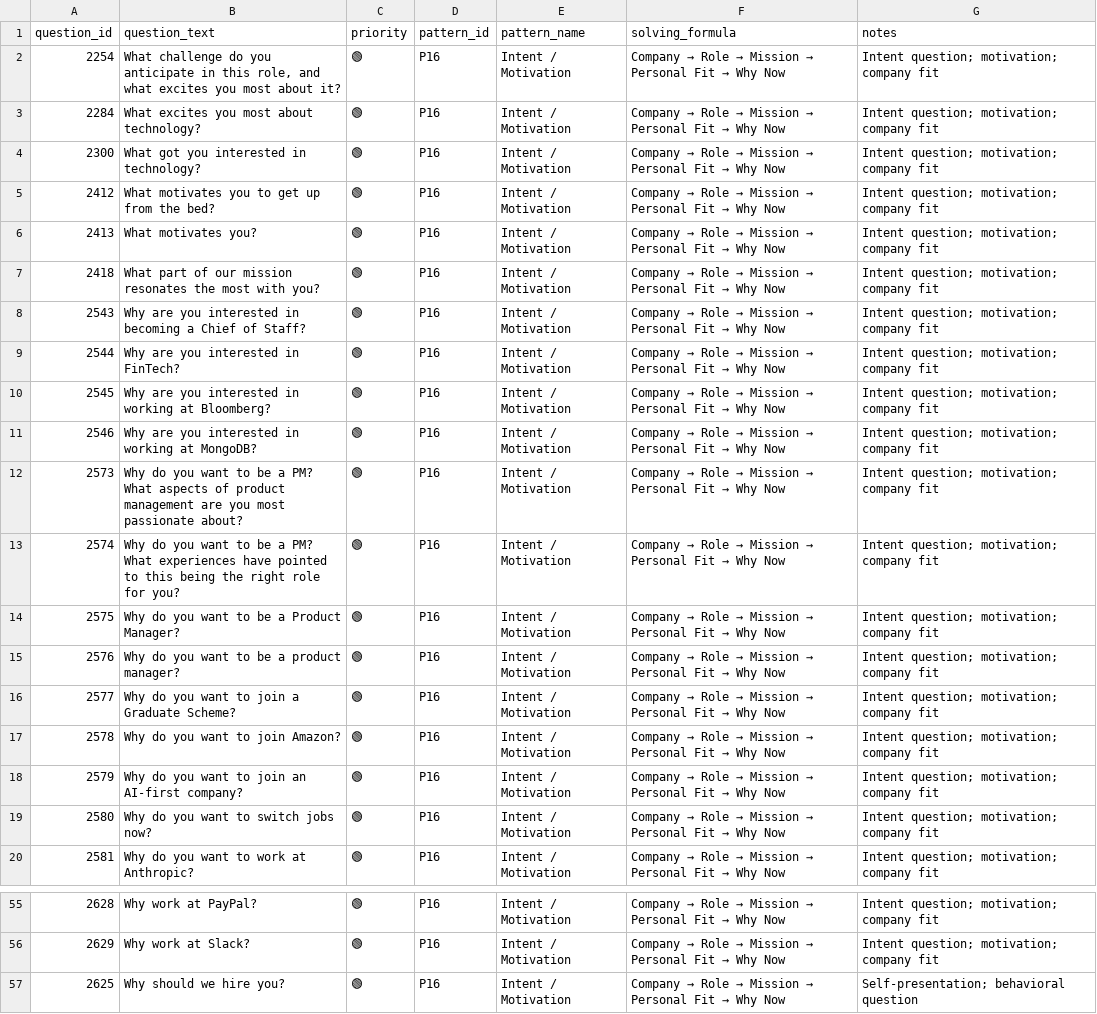
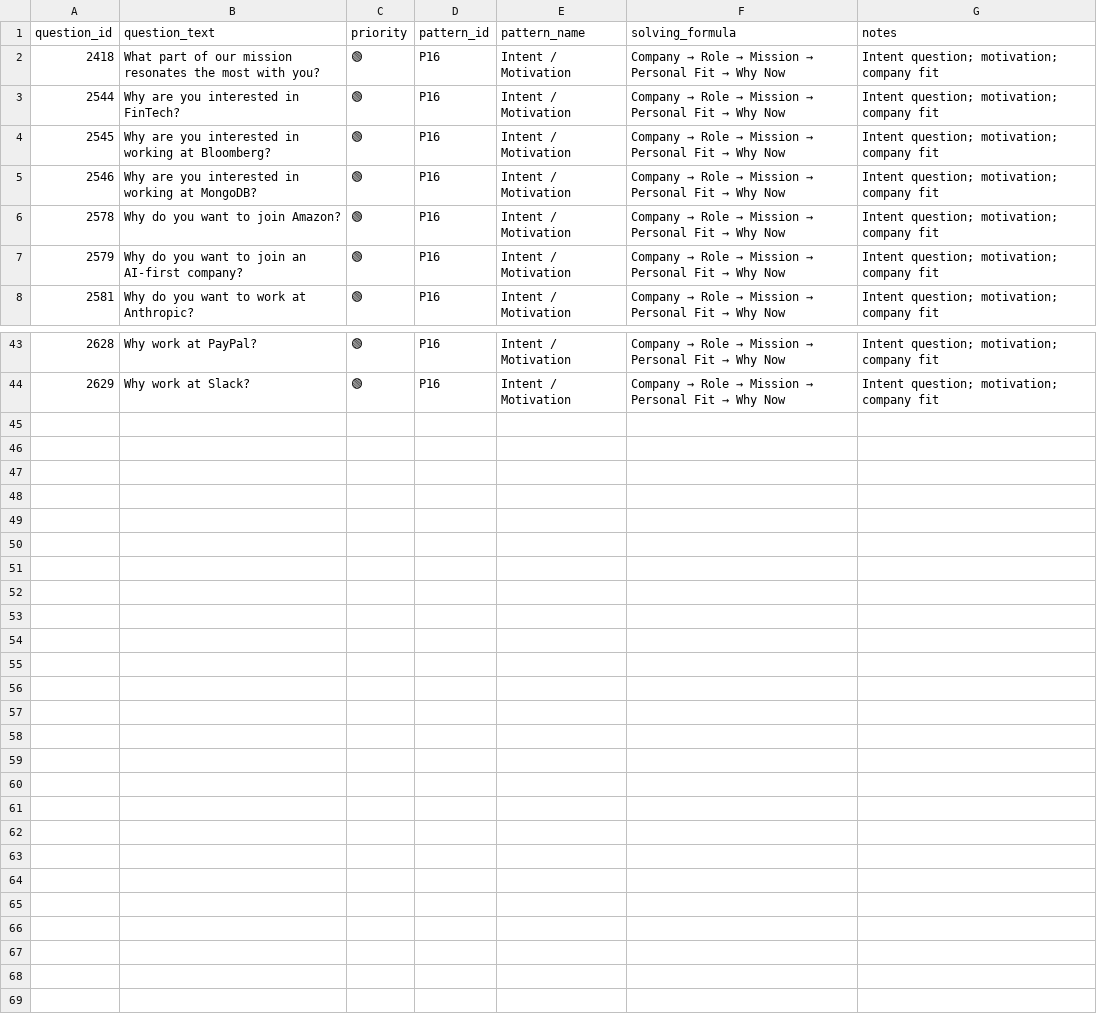
Before and after one commit to anix-lynch/Exponent, a CSV file: pattern_bank_answered/16_P16_intent_motivation.csv, drawn as a sheet; only a part is shown, gaps mark what is left out.

Commit message:
Separate P16: Company/Industry vs Role-only questions
- P16 now only contains company/industry-specific questions (43 questions)
  Examples: 'Why do you want to work at Google?', 'Why are you interested in FinTech?'

- Moved 13 role-only questions to P15A (Personal & Motivation)
  Examples: 'Why do you want to be a PM?', 'What motivates you?', 'Why should we hire you?'

- P16: 43 questions (was 56)
- P15A: 196 questions (was 183)

P16 = Company/Industry intent
P15A = Personal motivation (role, general interests)

```diff
--- a/pattern_bank_answered/16_P16_intent_motivation.csv
+++ b/pattern_bank_answered/16_P16_intent_motivation.csv
@@ -1,9 +1,3 @@
 question_id,question_text,priority,pattern_id,pattern_name,solving_formula,notes
-2254,"What challenge do you anticipate in this role, and what excites you most about it?",🟢,P16,Intent / Motivation,Company → Role → Mission → Personal Fit → Why Now,Intent question; motivation; company fit
-2284,What excites you most about technology?,🟢,P16,Intent / Motivation,Company → Role → Mission → Personal Fit → Why Now,Intent question; motivation; company fit
-2300,What got you interested in technology?,🟢,P16,Intent / Motivation,Company → Role → Mission → Personal Fit → Why Now,Intent question; motivation; company fit
-2412,What motivates you to get up from the bed?,🟢,P16,Intent / Motivation,Company → Role → Mission → Personal Fit → Why Now,Intent question; motivation; company fit
-2413,What motivates you?,🟢,P16,Intent / Motivation,Company → Role → Mission → Personal Fit → Why Now,Intent question; motivation; company fit
 2418,What part of our mission resonates the most with you?,🟢,P16,Intent / Motivation,Company → Role → Mission → Personal Fit → Why Now,Intent question; motivation; company fit
-2543,Why are you interested in becoming a Chief of Staff?,🟢,P16,Intent / Motivation,Company → Role → Mission → Personal Fit → Why Now,Intent question; motivation; company fit
 2544,Why are you interested in FinTech?,🟢,P16,Intent / Motivation,Company → Role → Mission → Personal Fit → Why Now,Intent question; motivation; company fit
@@ -11,10 +5,4 @@ question_id,question_text,priority,pattern_id,pattern_name,solving_formula,notes
 2546,Why are you interested in working at MongoDB?,🟢,P16,Intent / Motivation,Company → Role → Mission → Personal Fit → Why Now,Intent question; motivation; company fit
-2573,Why do you want to be a PM? What aspects of product management are you most passionate about?,🟢,P16,Intent / Motivation,Company → Role → Mission → Personal Fit → Why Now,Intent question; motivation; company fit
-2574,Why do you want to be a PM? What experiences have pointed to this being the right role for you?,🟢,P16,Intent / Motivation,Company → Role → Mission → Personal Fit → Why Now,Intent question; motivation; company fit
-2575,Why do you want to be a Product Manager?,🟢,P16,Intent / Motivation,Company → Role → Mission → Personal Fit → Why Now,Intent question; motivation; company fit
-2576,Why do you want to be a product manager?,🟢,P16,Intent / Motivation,Company → Role → Mission → Personal Fit → Why Now,Intent question; motivation; company fit
-2577,Why do you want to join a Graduate Scheme?,🟢,P16,Intent / Motivation,Company → Role → Mission → Personal Fit → Why Now,Intent question; motivation; company fit
 2578,Why do you want to join Amazon?,🟢,P16,Intent / Motivation,Company → Role → Mission → Personal Fit → Why Now,Intent question; motivation; company fit
 2579,Why do you want to join an AI-first company?,🟢,P16,Intent / Motivation,Company → Role → Mission → Personal Fit → Why Now,Intent question; motivation; company fit
-2580,Why do you want to switch jobs now?,🟢,P16,Intent / Motivation,Company → Role → Mission → Personal Fit → Why Now,Intent question; motivation; company fit
 2581,Why do you want to work at Anthropic?,🟢,P16,Intent / Motivation,Company → Role → Mission → Personal Fit → Why Now,Intent question; motivation; company fit
@@ -56,2 +44 @@ question_id,question_text,priority,pattern_id,pattern_name,solving_formula,notes
 2629,Why work at Slack?,🟢,P16,Intent / Motivation,Company → Role → Mission → Personal Fit → Why Now,Intent question; motivation; company fit
-2625,Why should we hire you?,🟢,P16,Intent / Motivation,Company → Role → Mission → Personal Fit → Why Now,Self-presentation; behavioral question
```
Also changed, not shown: pattern_bank_answered/15_behavior_Personal_Motivation.csv.
